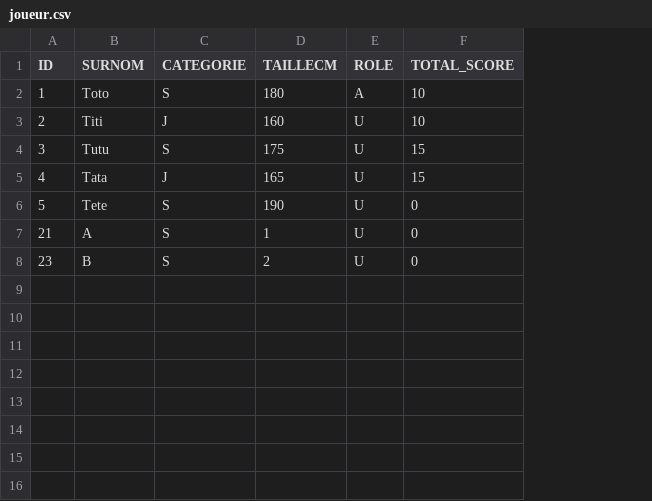
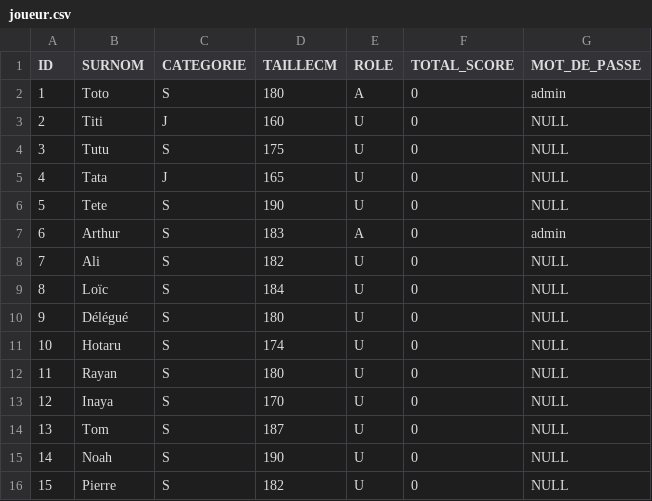
Before and after one commit to Pierre2412/projet-tournoi, a CSV file: joueur.csv, drawn as a sheet; addresses are those after the commit; the diff names each change by its address in the sheet, - before the commit and + after, or states it on an @@ line.

```diff
--- a/joueur.csv
+++ b/joueur.csv
+column G (MOT_DE_PASSE), rows 2-6: admin | NULL | NULL | NULL | NULL; rows 8-9: NULL | NULL
-F2:F3 (TOTAL_SCORE): 10
+F2:F3 (TOTAL_SCORE): 0
-F4:F5 (TOTAL_SCORE): 15
+F4:F5 (TOTAL_SCORE): 0
+row 7: 6 | Arthur | S | 183 | A | 0 | admin
-A8 (ID): 21
+A8 (ID): 7
-B8 (SURNOM): A
+B8 (SURNOM): Ali
-D8 (TAILLECM): 1
+D8 (TAILLECM): 182
-A9 (ID): 23
+A9 (ID): 8
-B9 (SURNOM): B
+B9 (SURNOM): Loïc
-D9 (TAILLECM): 2
+D9 (TAILLECM): 184
+row 10: 9 | Délégué | S | 180 | U | 0 | NULL
+row 11: 10 | Hotaru | S | 174 | U | 0 | NULL
+row 12: 11 | Rayan | S | 180 | U | 0 | NULL
+row 13: 12 | Inaya | S | 170 | U | 0 | NULL
+row 14: 13 | Tom | S | 187 | U | 0 | NULL
+row 15: 14 | Noah | S | 190 | U | 0 | NULL
+row 16: 15 | Pierre | S | 182 | U | 0 | NULL
```
